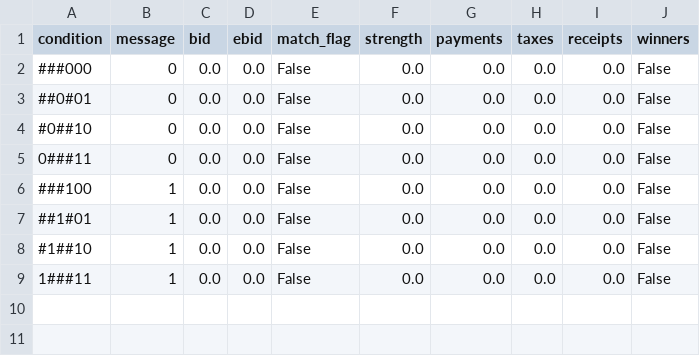
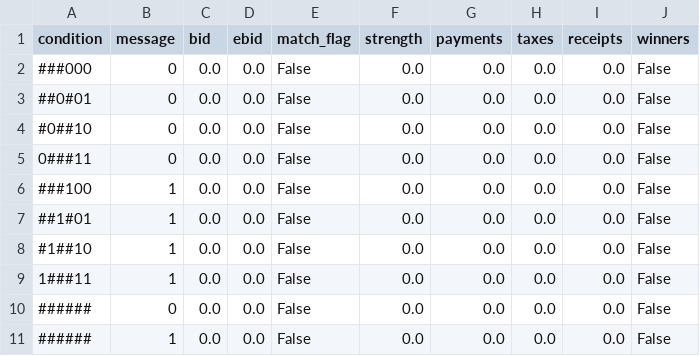
Before and after one commit to ToneDogga/python3_start, a CSV file: perfect6mplx.csv, drawn as a sheet.

```diff
--- a/perfect6mplx.csv
+++ b/perfect6mplx.csv
@@ -9 +9,3 @@ condition,message,bid,ebid,match_flag,strength,payments,taxes,receipts,winners
 "1###11","1",0.0,0.0,False,0.0,0.0,0.0,0.0,False
+"######","0",0.0,0.0,False,0.0,0.0,0.0,0.0,False
+"######","1",0.0,0.0,False,0.0,0.0,0.0,0.0,False
```
Also changed, not shown: 1 other file.
